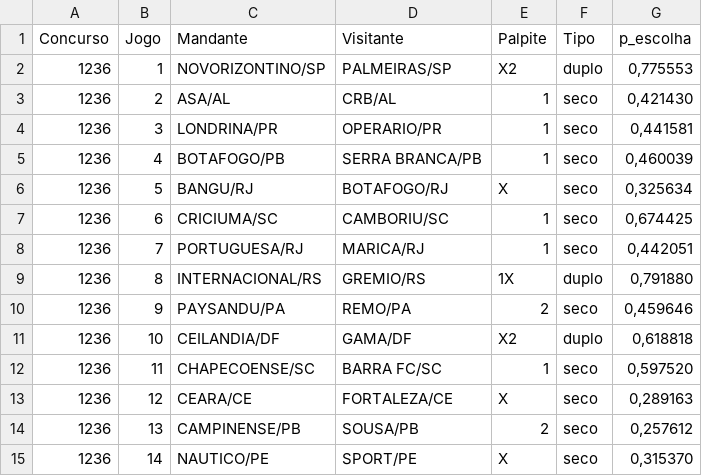
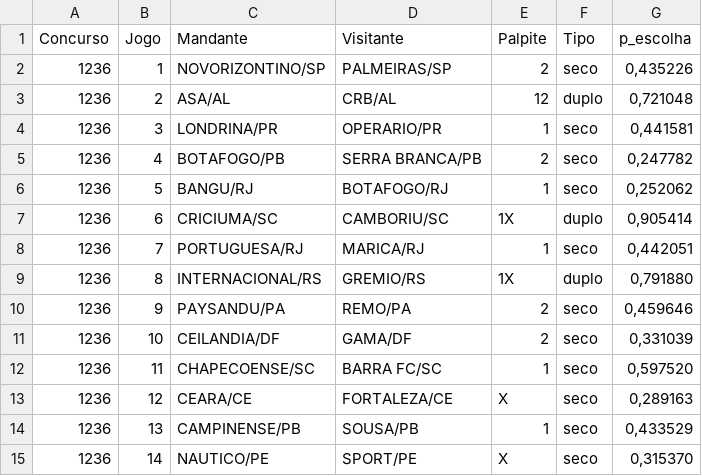
Before and after one commit to marcosvilhena87/loteca-ML-test, a CSV file: output/predictions.csv, drawn as a sheet.

```diff
--- a/output/predictions.csv
+++ b/output/predictions.csv
@@ -1,8 +1,8 @@
 Concurso;Jogo;Mandante;Visitante;Palpite;Tipo;p_escolha
-1236;1;NOVORIZONTINO/SP;PALMEIRAS/SP;X2;duplo;0,775553
-1236;2;ASA/AL;CRB/AL;1;seco;0,421430
+1236;1;NOVORIZONTINO/SP;PALMEIRAS/SP;2;seco;0,435226
+1236;2;ASA/AL;CRB/AL;12;duplo;0,721048
 1236;3;LONDRINA/PR;OPERARIO/PR;1;seco;0,441581
-1236;4;BOTAFOGO/PB;SERRA BRANCA/PB;1;seco;0,460039
-1236;5;BANGU/RJ;BOTAFOGO/RJ;X;seco;0,325634
-1236;6;CRICIUMA/SC;CAMBORIU/SC;1;seco;0,674425
+1236;4;BOTAFOGO/PB;SERRA BRANCA/PB;2;seco;0,247782
+1236;5;BANGU/RJ;BOTAFOGO/RJ;1;seco;0,252062
+1236;6;CRICIUMA/SC;CAMBORIU/SC;1X;duplo;0,905414
 1236;7;PORTUGUESA/RJ;MARICA/RJ;1;seco;0,442051
@@ -10,6 +10,6 @@ Concurso;Jogo;Mandante;Visitante;Palpite;Tipo;p_escolha
 1236;9;PAYSANDU/PA;REMO/PA;2;seco;0,459646
-1236;10;CEILANDIA/DF;GAMA/DF;X2;duplo;0,618818
+1236;10;CEILANDIA/DF;GAMA/DF;2;seco;0,331039
 1236;11;CHAPECOENSE/SC;BARRA FC/SC;1;seco;0,597520
 1236;12;CEARA/CE;FORTALEZA/CE;X;seco;0,289163
-1236;13;CAMPINENSE/PB;SOUSA/PB;2;seco;0,257612
+1236;13;CAMPINENSE/PB;SOUSA/PB;1;seco;0,433529
 1236;14;NAUTICO/PE;SPORT/PE;X;seco;0,315370
```
Also changed, not shown: 6 other files.
